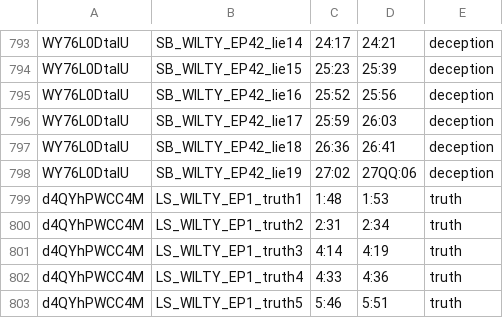
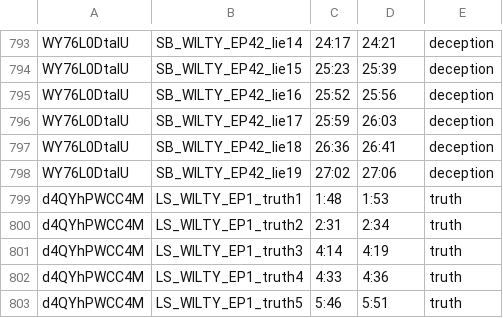
Before and after one commit to VictorAJM/deceptionDetector, a CSV file: dataset/DOLOS/dolos_timestamps.csv, drawn as a sheet; only a part is shown, gaps mark what is left out.

Commit message:
lil mistake

```diff
--- a/dataset/DOLOS/dolos_timestamps.csv
+++ b/dataset/DOLOS/dolos_timestamps.csv
@@ -797,3 +797,3 @@ WY76L0DtaIU,SB_WILTY_EP42_lie17,25:59,26:03,deception
 WY76L0DtaIU,SB_WILTY_EP42_lie18,26:36,26:41,deception
-WY76L0DtaIU,SB_WILTY_EP42_lie19,27:02,27QQ:06,deception
+WY76L0DtaIU,SB_WILTY_EP42_lie19,27:02,27:06,deception
 d4QYhPWCC4M,LS_WILTY_EP1_truth1,1:48,1:53,truth
```
